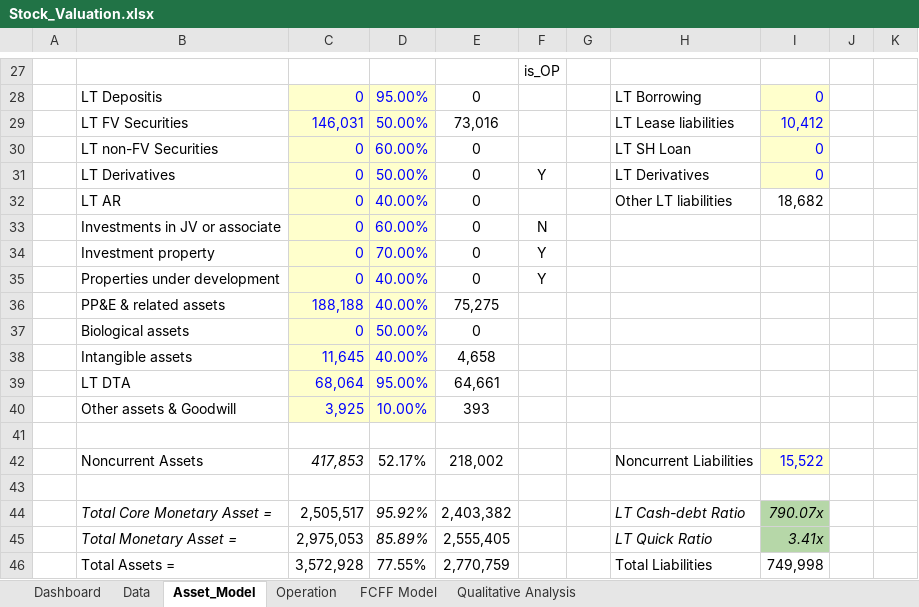
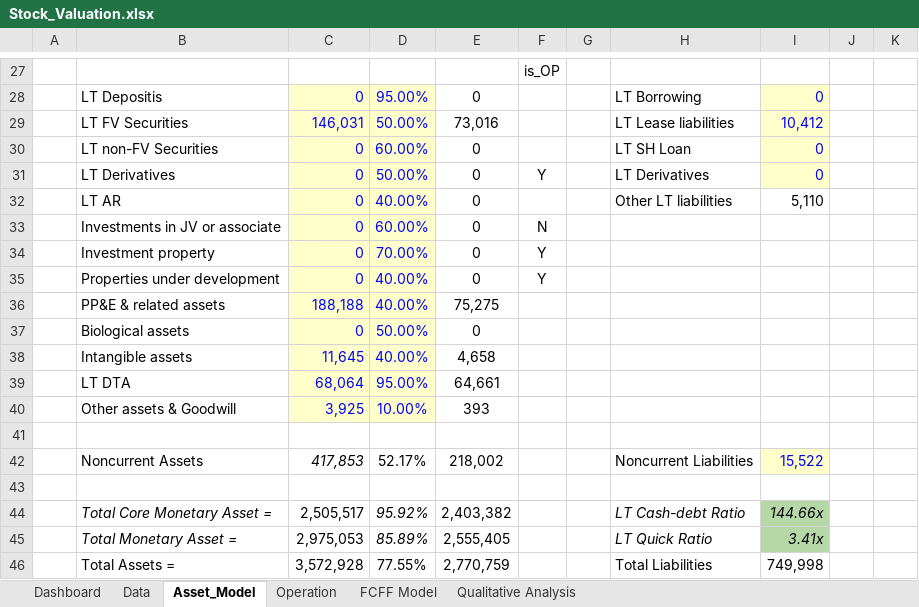
Before and after one commit to JerryChenz/Invest_Proc_v2, an Excel workbook: financial_models/Model_templates/Listed_template/Stock_Valuation.xlsx, sheet Asset_Model, drawn as a sheet; only a part is shown, gaps mark what is left out; values as stored, in another font and other column widths than the file's, no borders; the diff names each change by its address in the sheet, - before the commit and + after, or states it on an @@ line.

Commit message:
Update Valuation Models

```diff
--- a/financial_models/Model_templates/Listed_template/Stock_Valuation.xlsx (sheet Asset_Model)
+++ b/financial_models/Model_templates/Listed_template/Stock_Valuation.xlsx (sheet Asset_Model)
-I32: 18,682
+I32: 5,110
-I44: 790.07x
+I44: 144.66x
```
Also changed, not shown: 1 other file.
